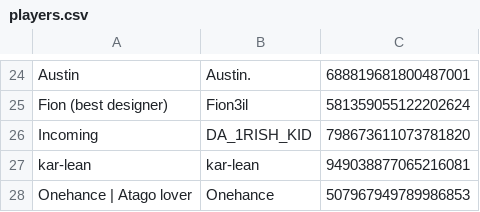
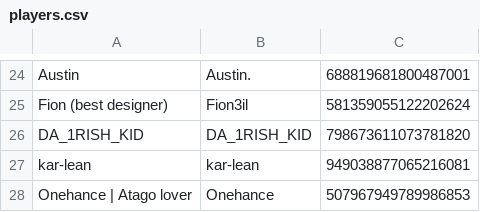
Before and after one commit to eyezayugh-rl/Scrubbys-Garage, a CSV file: Players/players.csv, drawn as a sheet; only a part is shown, gaps mark what is left out.

Commit message:
Updated Players

```diff
--- a/Players/players.csv
+++ b/Players/players.csv
@@ -25,3 +25,3 @@ Austin,Austin.,688819681800487001
 Fion (best designer),Fion3il,581359055122202624
-Incoming,DA_1RISH_KID,798673611073781820
+DA_1RISH_KID,DA_1RISH_KID,798673611073781820
 kar-lean,kar-lean,949038877065216081
```
